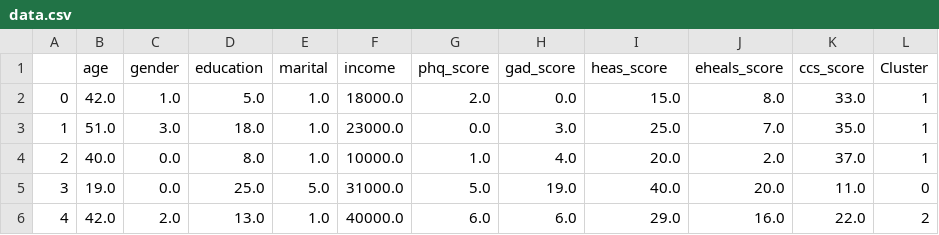
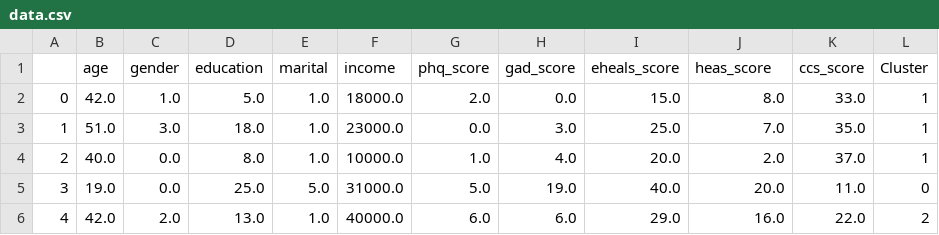
Before and after one commit to FedeS13/Projectpython, a CSV file: data.csv, drawn as a sheet; only a part is shown.

Commit message:
Correct scores and median percentiles statistical
Correct error eheals score values where in helas and viceversa -> error ofmatching between naming of columns and indexes of the sum when creating df_score
#compute median and percentiles in statistical to create the excel table

```diff
--- a/data.csv
+++ b/data.csv
@@ -1,2 +1,2 @@
-,age,gender,education,marital,income,phq_score,gad_score,heas_score,eheals_score,ccs_score,Cluster
+,age,gender,education,marital,income,phq_score,gad_score,eheals_score,heas_score,ccs_score,Cluster
 0,42.0,1.0,5.0,1.0,18000.0,2.0,0.0,15.0,8.0,33.0,1
```
Also changed, not shown: 2 other files.
